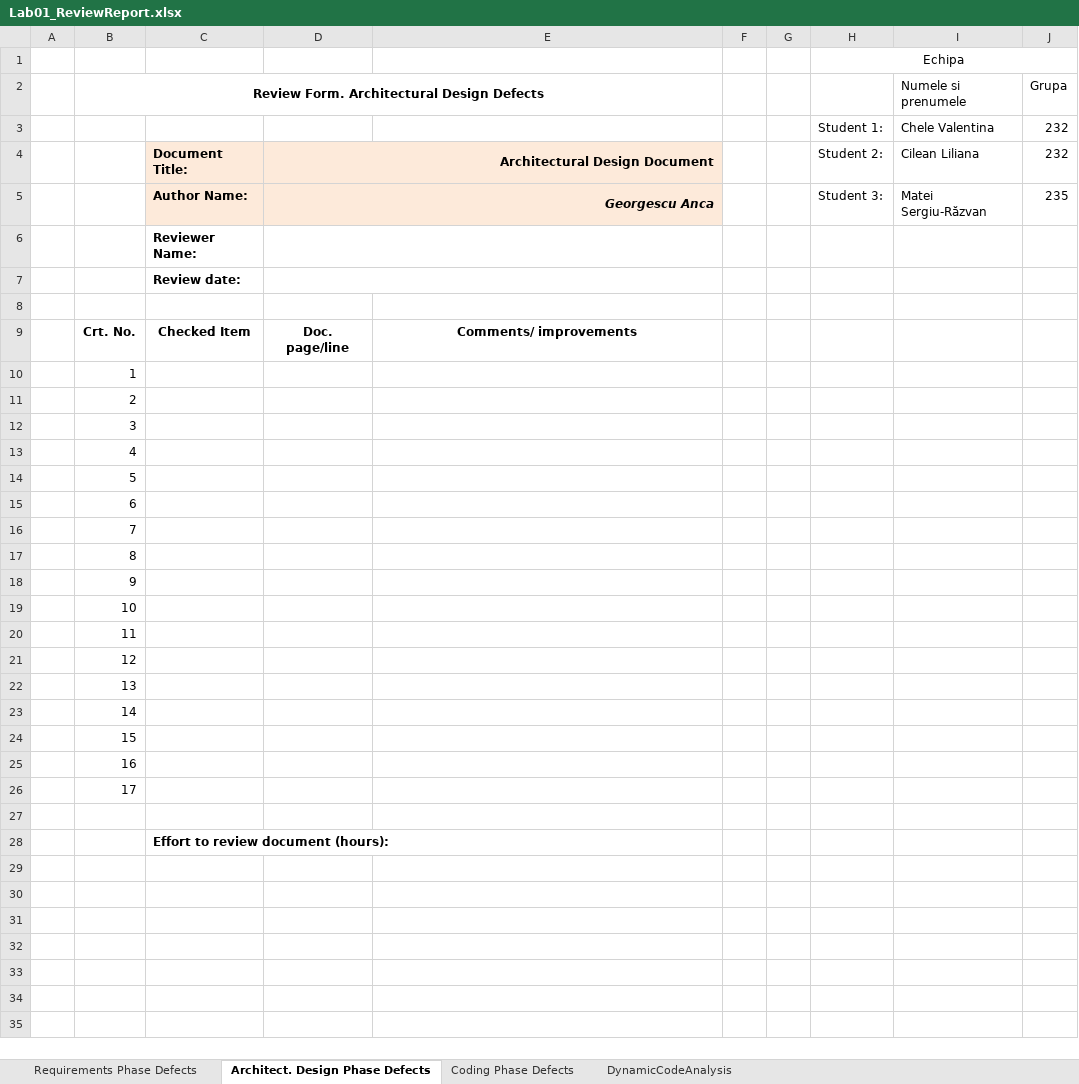
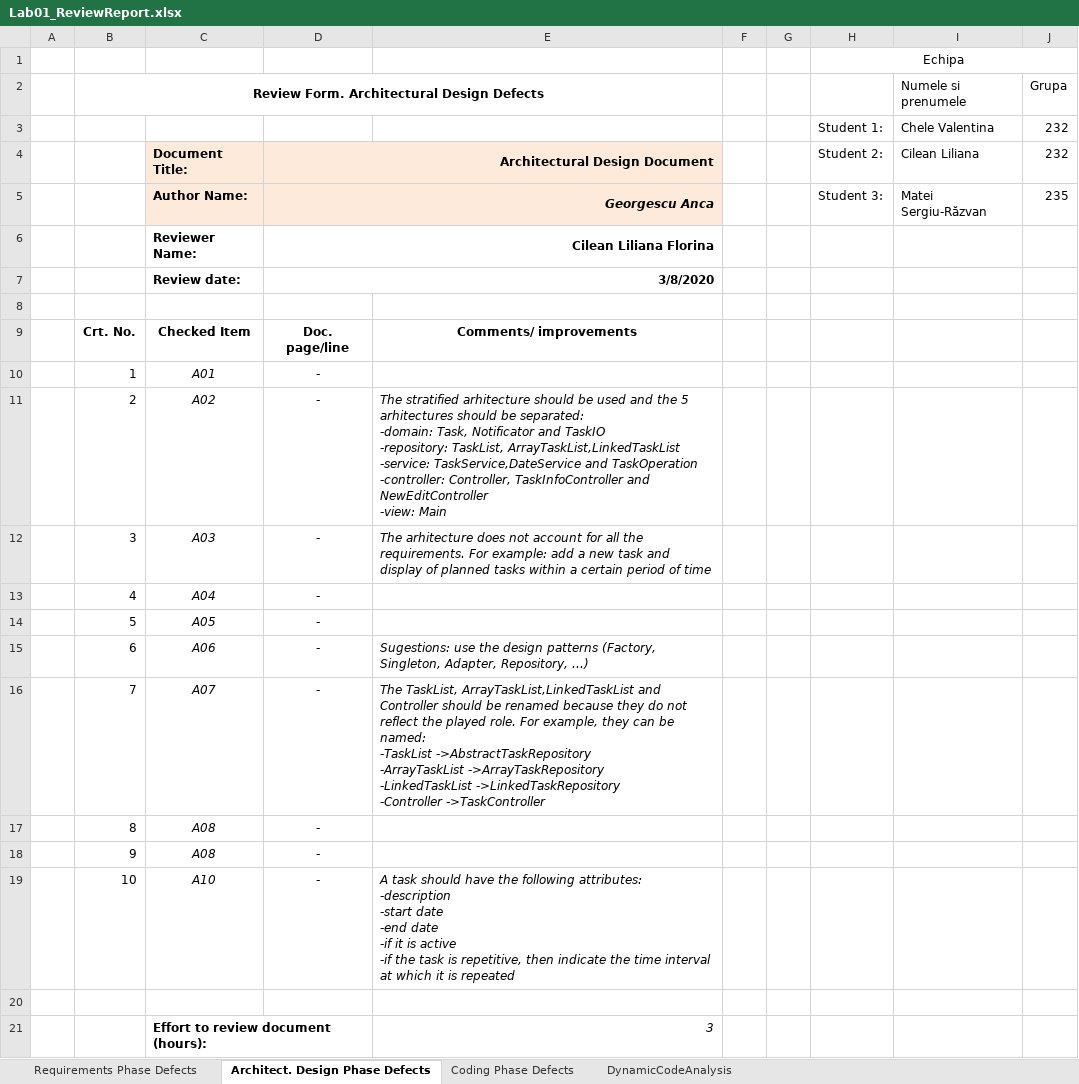
Before and after one commit to SergiuMateiRazvan/vvsstask, an Excel workbook: Tasks/Docs/Lab01/Lab01_ReviewReport.xlsx, sheet Architect. Design Phase Defects, drawn as a sheet; values as stored, in another font and other column widths than the file's, no borders; removed rows and columns are numbered as before the commit, all else as after; ↵ is a line break in a cell; the diff names each change by its address in the sheet, - before the commit and + after, or states it on an @@ line.

Commit message:
L01_ReviewReport Arhitect. Design Phase Defects

```diff
--- a/Tasks/Docs/Lab01/Lab01_ReviewReport.xlsx (sheet Architect. Design Phase Defects)
+++ b/Tasks/Docs/Lab01/Lab01_ReviewReport.xlsx (sheet Architect. Design Phase Defects)
-D6: (empty)
+D6: Cilean Liliana Florina
-D7: (empty)
+D7: 3/8/2020
-row 10:  | 1
-row 11:  | 2
-row 12:  | 3
-row 13:  | 4
-row 14:  | 5
-row 15:  | 6
-row 16:  | 7
-row 17:  | 8
-row 18:  | 9
-row 19:  | 10
-row 20:  | 11
-row 21:  | 12
-row 22:  | 13
-row 23:  | 14
-row 24:  | 15
-row 25:  | 16
-row 26:  | 17
+row 10:  | 1 | A01 | -
+row 11:  | 2 | A02 | - | The stratified arhitecture should be used and the 5 arhitectures should be separated: ↵ -domain: Task, Notificator and TaskIO ↵ -repository: TaskList, ArrayTaskList,LinkedTaskList ↵ -service: TaskService,DateService and TaskOperation ↵ -controller: Controller, TaskInfoController and NewEditController ↵ -view: Main
+row 12:  | 3 | A03 | - | The arhitecture does not account for all the requirements. For example: add a new task and display of planned tasks within a certain period of time
+row 13:  | 4 | A04 | -
+row 14:  | 5 | A05 | -
+row 15:  | 6 | A06 | - | Sugestions: use the design patterns (Factory, Singleton, Adapter, Repository, ...)
+row 16:  | 7 | A07 | - | The TaskList, ArrayTaskList,LinkedTaskList and Controller should be renamed because they do not reflect the played role. For example, they can be named: ↵ -TaskList ->AbstractTaskRepository ↵ -ArrayTaskList ->ArrayTaskRepository ↵ -LinkedTaskList ->LinkedTaskRepository ↵ -Controller ->TaskController
+row 17:  | 8 | A08 | -
+row 18:  | 9 | A08 | -
+row 19:  | 10 | A10 | - | A task should have the following attributes: ↵ -description ↵ -start date ↵ -end date ↵ -if it is active ↵ -if the task is repetitive, then indicate the time interval at which it is repeated
-E21: (empty)
+E21: 3
```
